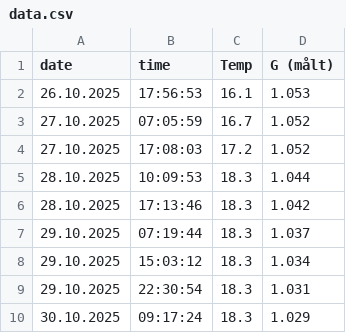
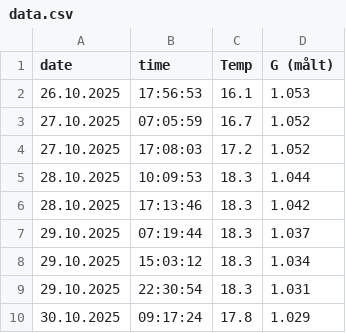
Before and after one commit to tobbetornado/home, a CSV file: data/data.csv, drawn as a sheet.

Commit message:
Update data.csv

```diff
--- a/data/data.csv
+++ b/data/data.csv
@@ -9,2 +9,2 @@ date;        time;      Temp;  G (målt);
 29.10.2025;  22:30:54;  18.3;  1.031;
-30.10.2025;  09:17:24;  18.3;  1.029;
+30.10.2025;  09:17:24;  17.8;  1.029;
```
